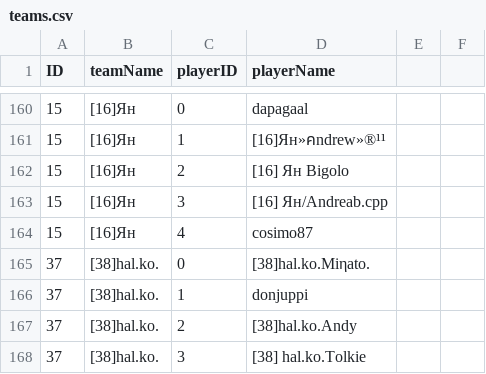
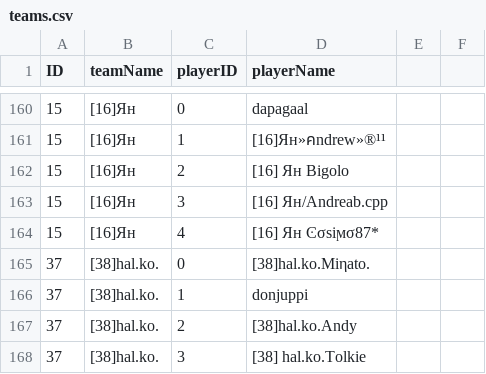
Before and after one commit to flobrm/flobrm.github.io, a CSV file: dde24stats/teams.csv, drawn as a sheet; only a part is shown, gaps mark what is left out.

Commit message:
more data

```diff
--- a/dde24stats/teams.csv
+++ b/dde24stats/teams.csv
@@ -164,3 +164,3 @@ ID,teamName,playerID,playerName
 15,"[16]Ян",3,"[16] Ян/Andreab.cpp"
-15,"[16]Ян",4,"cosimo87"
+15,"[16]Ян",4,"[16] Ян Ͼσsiϻσ87*"
 37,"[38]hal.ko.",0,"[38]hal.ko.Miηato."
```
Also changed, not shown: 2 other files.
